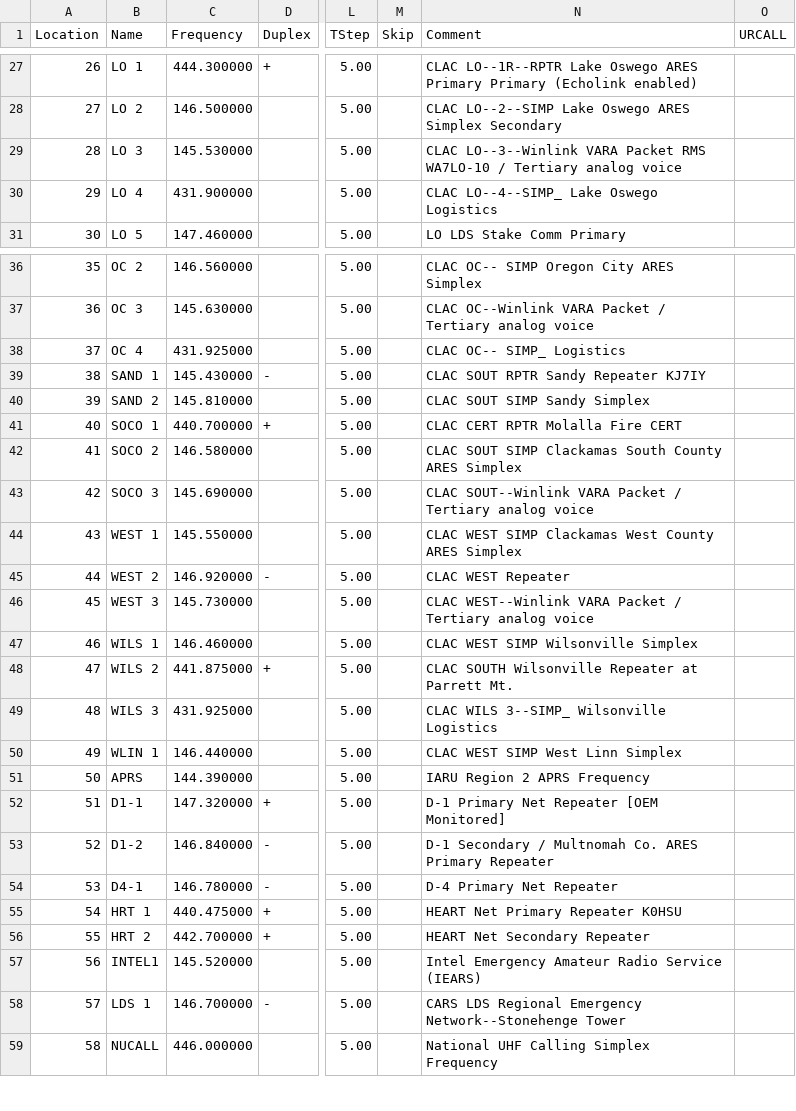
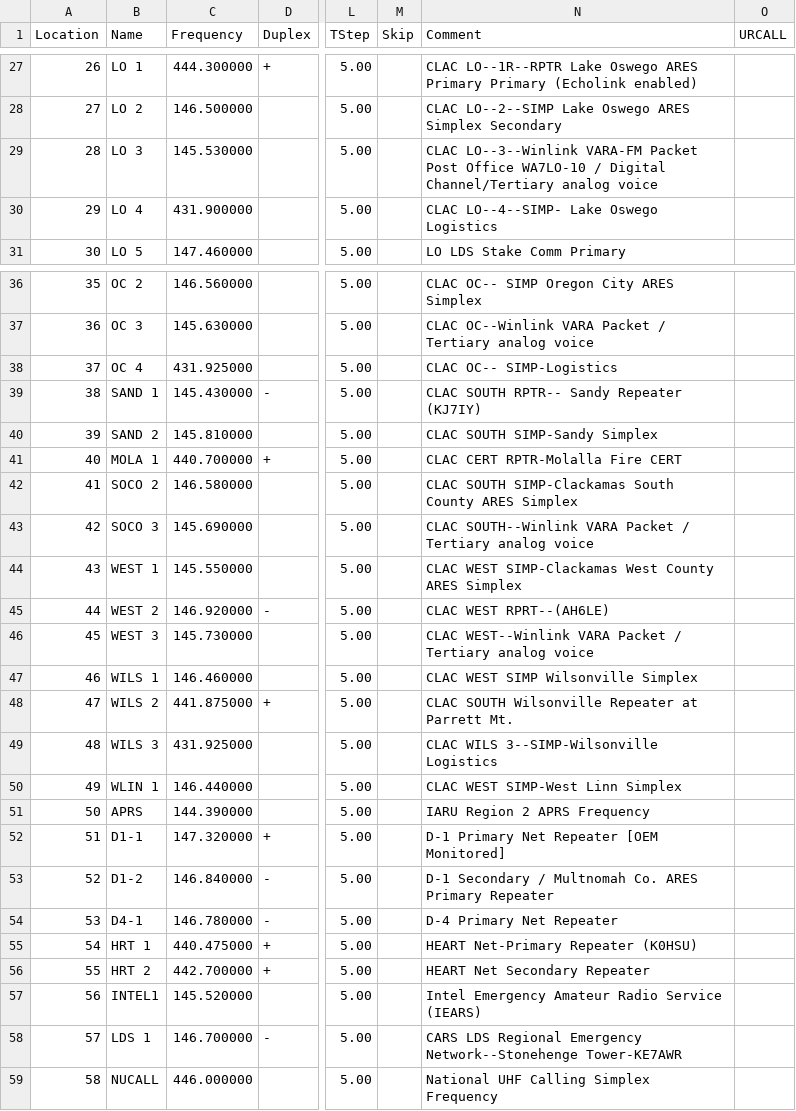
Before and after one commit to cares-github/frequency-plan, a CSV file: chirp_csv/2m_and_70cm.csv, drawn as a sheet; only a part is shown, gaps mark what is left out; the diff covers the shown part only; the diff names each change by its address in the sheet, - before the commit and + after, or states it on an @@ line.

```diff
--- a/chirp_csv/2m_and_70cm.csv
+++ b/chirp_csv/2m_and_70cm.csv
-N29 (Comment): CLAC LO--3--Winlink VARA Packet RMS WA7LO-10 / Tertiary analog voice
+N29 (Comment): CLAC LO--3--Winlink VARA-FM Packet Post Office WA7LO-10 / Digital Channel/Tertiary analog voice
-N30 (Comment): CLAC LO--4--SIMP_ Lake Oswego Logistics
+N30 (Comment): CLAC LO--4--SIMP- Lake Oswego Logistics
-N38 (Comment): CLAC OC-- SIMP_ Logistics
+N38 (Comment): CLAC OC-- SIMP-Logistics
-N39 (Comment): CLAC SOUT RPTR Sandy Repeater KJ7IY
+N39 (Comment): CLAC SOUTH RPTR-- Sandy Repeater (KJ7IY)
-N40 (Comment): CLAC SOUT SIMP Sandy Simplex
+N40 (Comment): CLAC SOUTH SIMP-Sandy Simplex
-B41 (Name): SOCO 1
+B41 (Name): MOLA 1
-N41 (Comment): CLAC CERT RPTR Molalla Fire CERT
+N41 (Comment): CLAC CERT RPTR-Molalla Fire CERT
-N42 (Comment): CLAC SOUT SIMP Clackamas South County…
+N42 (Comment): CLAC SOUTH SIMP-Clackamas South County…
-N43 (Comment): CLAC SOUT--Winlink VARA Packet…
+N43 (Comment): CLAC SOUTH--Winlink VARA Packet…
-N44 (Comment): CLAC WEST SIMP Clackamas West County…
+N44 (Comment): CLAC WEST SIMP-Clackamas West County…
-N45 (Comment): CLAC WEST Repeater
+N45 (Comment): CLAC WEST RPRT--(AH6LE)
-N49 (Comment): CLAC WILS 3--SIMP_ Wilsonville Logistics
+N49 (Comment): CLAC WILS 3--SIMP-Wilsonville Logistics
-N50 (Comment): CLAC WEST SIMP West Linn Simplex
+N50 (Comment): CLAC WEST SIMP-West Linn Simplex
-N55 (Comment): HEART Net Primary Repeater K0HSU
+N55 (Comment): HEART Net-Primary Repeater (K0HSU)
-N58 (Comment): …Emergency Network--Stonehenge Tower
+N58 (Comment): …Emergency Network--Stonehenge Tower-KE7AWR
```
Also changed, not shown: 9 edited cells elsewhere in this file, 12 other files.
